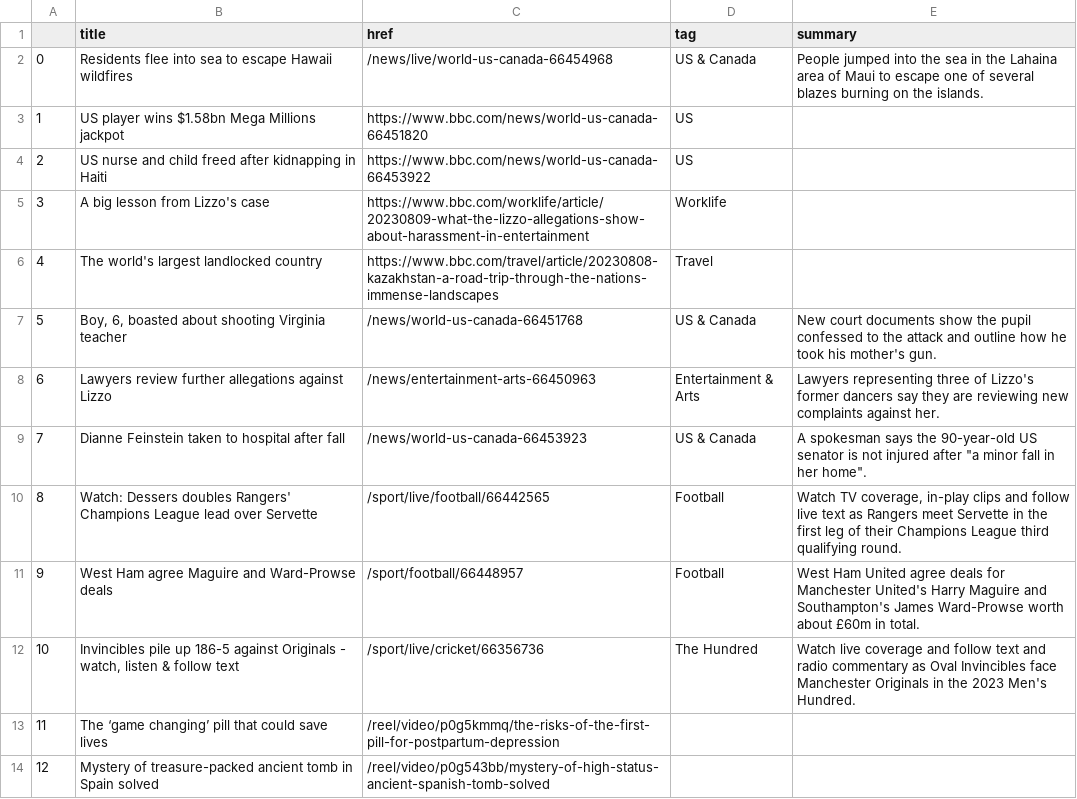
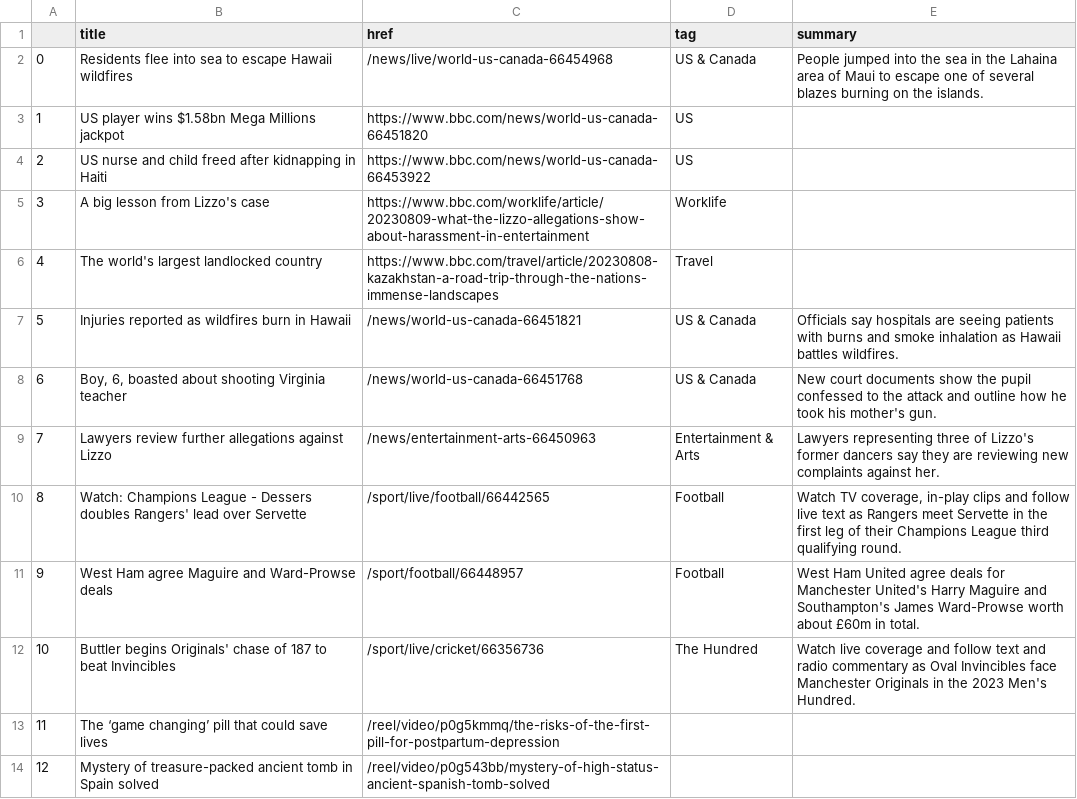
Before and after one commit to marypasciak/automatic-scraper, a CSV file: bbc-headlines.csv, drawn as a sheet; only a part is shown; removed rows and columns are numbered as before the commit, all else as after; the diff names each change by its address in the sheet, - before the commit and + after, or states it on an @@ line.

```diff
--- a/bbc-headlines.csv
+++ b/bbc-headlines.csv
+row 7: 5 | Injuries reported as wildfires burn in Hawaii | /news/world-us-canada-66451821 | US & Canada | Officials say hospitals are seeing patients with burns and smoke inhalation as Hawaii battles wildfires.
@@ column A renumbered between rows 8 and 9 @@
-row 9: 7 | Dianne Feinstein taken to hospital after fall | /news/world-us-canada-66453923 | US & Canada | A spokesman says the 90-year-old US senator is not injured after "a minor fall in her home".
-B10 (title): Watch: Dessers doubles Rangers' Champions League lead over…
+B10 (title): Watch: Champions League - Dessers doubles Rangers' lead over…
-B12 (title): Invincibles pile up 186-5 against Originals - watch, listen & follow text
+B12 (title): Buttler begins Originals' chase of 187 to beat Invincibles
```
